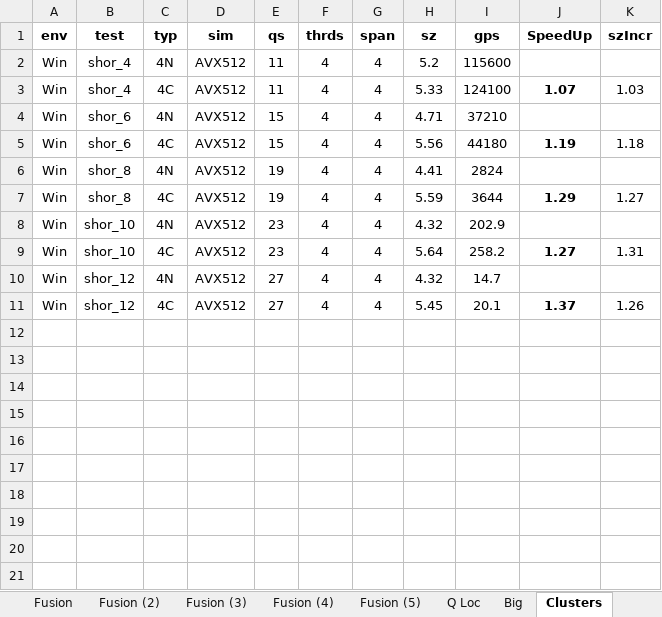
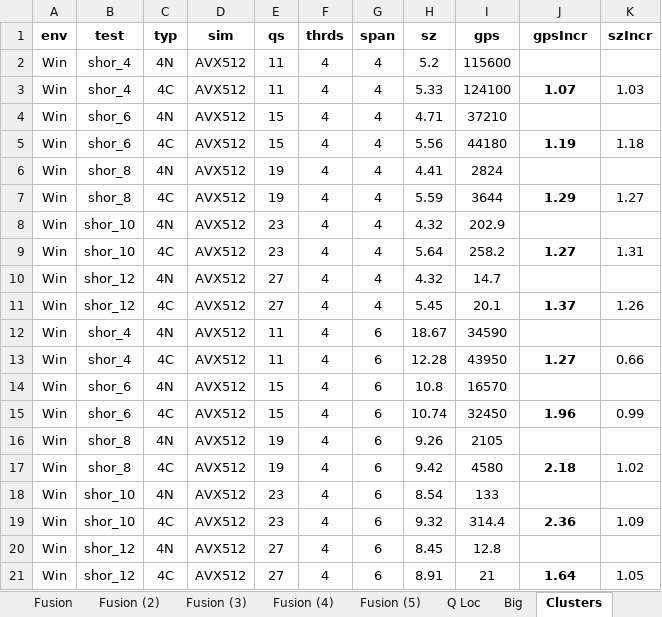
Before and after one commit to microsoft/qsharp-runtime, an Excel workbook: src/Simulation/Native/stats.xlsx, sheet Clusters, drawn as a sheet; values as stored, in another font and other column widths than the file's, no borders; the diff names each change by its address in the sheet, - before the commit and + after, or states it on an @@ line.

Commit message:
Added fusing 6 stats

```diff
--- a/src/Simulation/Native/stats.xlsx (sheet Clusters)
+++ b/src/Simulation/Native/stats.xlsx (sheet Clusters)
-J1: SpeedUp
+J1: gpsIncr
+row 12: Win | shor_4 | 4N | AVX512 | 11 | 4 | 6 | 18.67 | 34590
+row 13: Win | shor_4 | 4C | AVX512 | 11 | 4 | 6 | 12.28 | 43950 | 1.27 | 0.66
+row 14: Win | shor_6 | 4N | AVX512 | 15 | 4 | 6 | 10.8 | 16570
+row 15: Win | shor_6 | 4C | AVX512 | 15 | 4 | 6 | 10.74 | 32450 | 1.96 | 0.99
+row 16: Win | shor_8 | 4N | AVX512 | 19 | 4 | 6 | 9.26 | 2105
+row 17: Win | shor_8 | 4C | AVX512 | 19 | 4 | 6 | 9.42 | 4580 | 2.18 | 1.02
+row 18: Win | shor_10 | 4N | AVX512 | 23 | 4 | 6 | 8.54 | 133
+row 19: Win | shor_10 | 4C | AVX512 | 23 | 4 | 6 | 9.32 | 314.4 | 2.36 | 1.09
+row 20: Win | shor_12 | 4N | AVX512 | 27 | 4 | 6 | 8.45 | 12.8
+row 21: Win | shor_12 | 4C | AVX512 | 27 | 4 | 6 | 8.91 | 21 | 1.64 | 1.05
```
Also changed, not shown: 2 other files.
